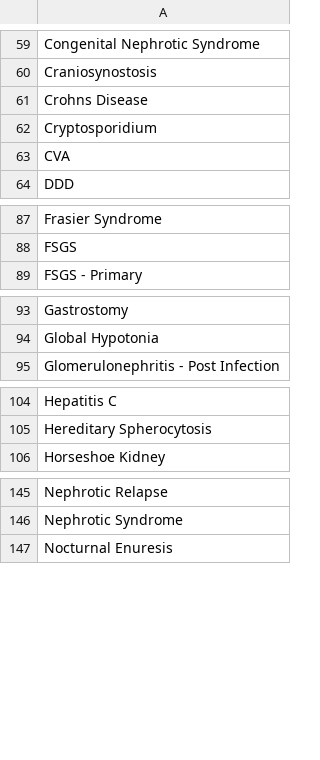
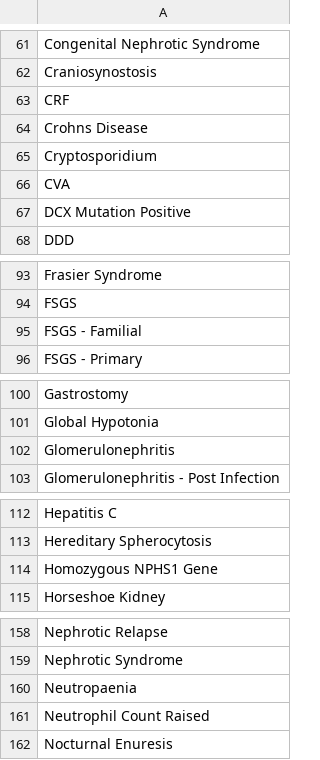
Before and after one commit to renalreg/radar, a CSV file: migration/data/disorders.csv, drawn as a sheet; only a part is shown, gaps mark what is left out; the diff covers the shown part only; the diff names each change by its address in the sheet, - before the commit and + after, or states it on an @@ line.

```diff
--- a/migration/data/disorders.csv
+++ b/migration/data/disorders.csv
+row 63: CRF
+row 67: DCX Mutation Positive
+row 95: FSGS - Familial
+row 102: Glomerulonephritis
+row 114: Homozygous NPHS1 Gene
+row 160: Neutropaenia
+row 161: Neutrophil Count Raised
```
Also changed, not shown: 12 added rows and 1 edited cell elsewhere in this file.
